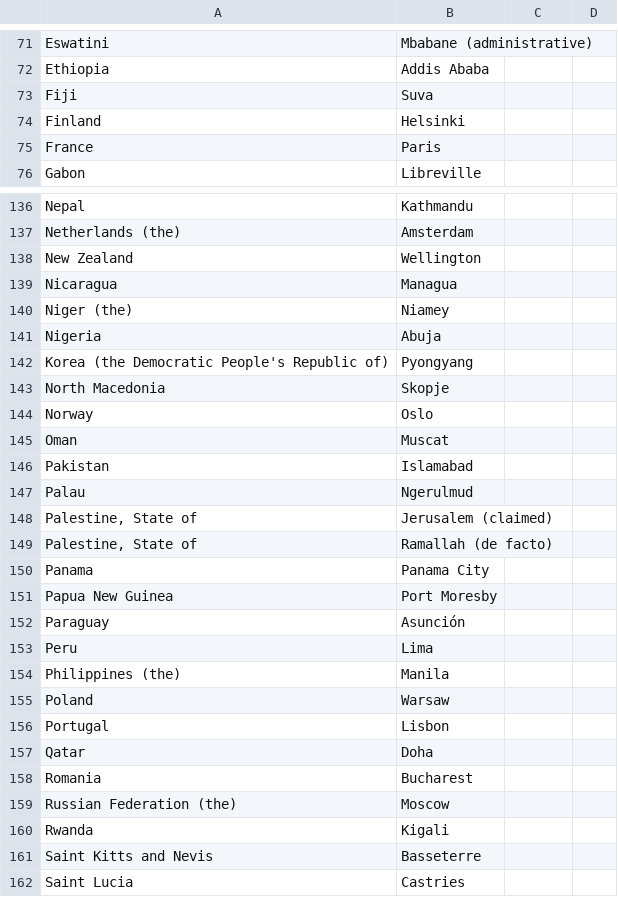
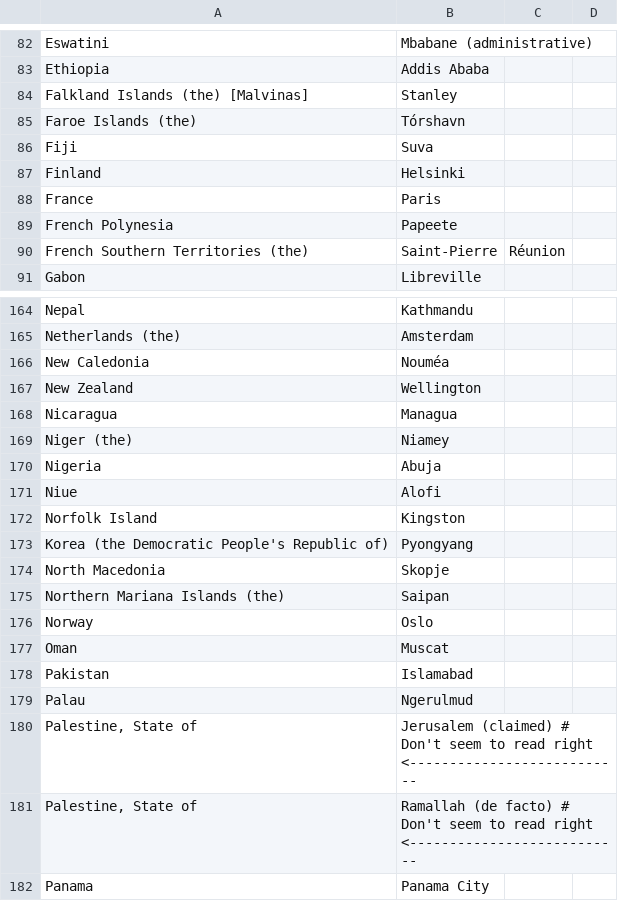
Before and after one commit to EC-software/ec_ext_iso3166, a CSV file: src/capitals.csv, drawn as a sheet; only a part is shown, gaps mark what is left out; the shorter side is filled out with more unchanged rows; the diff covers the shown part only.

Commit message:
SEQ202003231854 - Capital don't read if country is quoted ???

```diff
--- a/src/capitals.csv
+++ b/src/capitals.csv
@@ -72,2 +83,4 @@ Eswatini, Mbabane (administrative)
 Ethiopia, Addis Ababa
+Falkland Islands (the) [Malvinas], Stanley
+Faroe Islands (the), Tórshavn
 Fiji, Suva
@@ -75,2 +88,4 @@ Finland, Helsinki
 France, Paris
+French Polynesia, Papeete
+French Southern Territories (the), Saint-Pierre, Réunion
 Gabon, Libreville
@@ -137,2 +165,3 @@ Nepal, Kathmandu
 Netherlands (the), Amsterdam
+New Caledonia, Nouméa
 New Zealand, Wellington
@@ -141,4 +170,7 @@ Niger (the), Niamey
 Nigeria, Abuja
+Niue, Alofi
+Norfolk Island, Kingston
 Korea (the Democratic People's Republic of), Pyongyang
 North Macedonia, Skopje
+Northern Mariana Islands (the), Saipan
 Norway, Oslo
@@ -147,4 +179,4 @@ Pakistan, Islamabad
 Palau, Ngerulmud
-"Palestine, State of", Jerusalem (claimed)
-"Palestine, State of", Ramallah (de facto)
+"Palestine, State of", Jerusalem (claimed)  # Don't seem to read right <---------------------------
+"Palestine, State of", Ramallah (de facto)  # Don't seem to read right <---------------------------
 Panama, Panama City
```
Also changed, not shown: 41 added rows and 1 edited cell elsewhere in this file, 1 other file.
